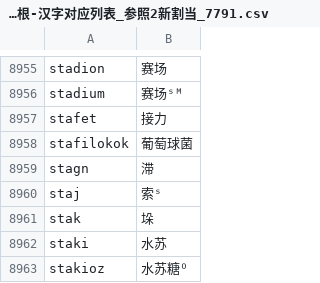
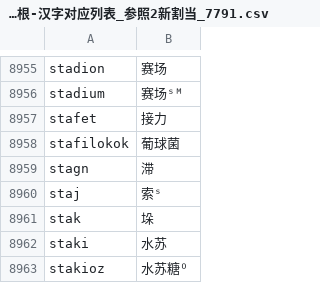
Before and after one commit to montainternoadorihistorion/esperanto-radiko-cjk-annotator-revision-20261017, a CSV file: Esperanto-Kanji-Ruby-JA/app_data/世界语词根-汉字对应列表_参照2新割当_7791.csv, drawn as a sheet; only a part is shown, gaps mark what is left out.

```diff
--- a/Esperanto-Kanji-Ruby-JA/app_data/世界语词根-汉字对应列表_参照2新割当_7791.csv
+++ b/Esperanto-Kanji-Ruby-JA/app_data/世界语词根-汉字对应列表_参照2新割当_7791.csv
@@ -8957,3 +8957,3 @@ stadium,赛场ˢᴹ
 stafet,接力
-stafilokok,葡萄球菌
+stafilokok,葡球菌
 stagn,滞
```
Also changed, not shown: Esperanto-Kanji-Ruby-KO/app_data/世界语词根-汉字对应列表_参照2新割当_7791.csv, Esperanto-Kanji-Ruby-ZH/app_data/世界语词根-汉字对应列表_参照2新割当_7791.csv, 12 other files.
